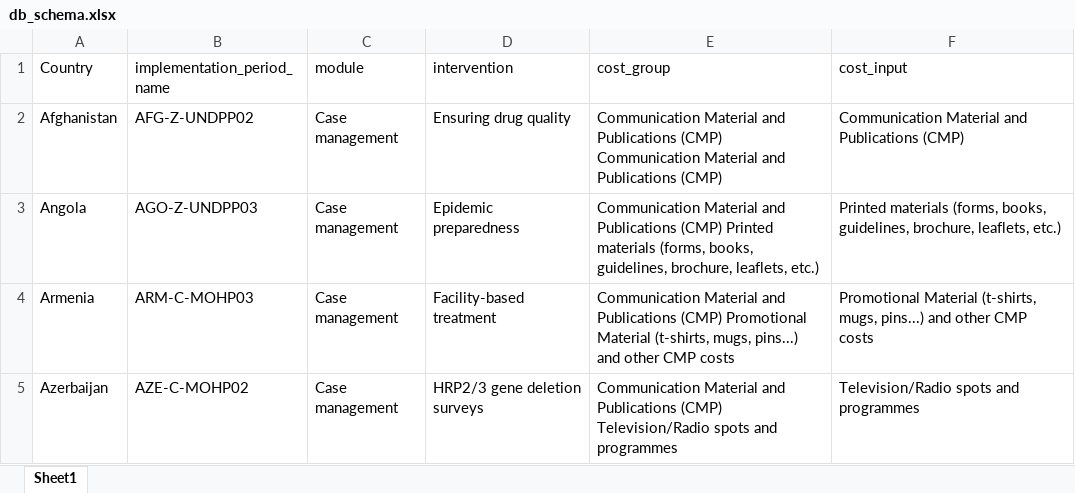
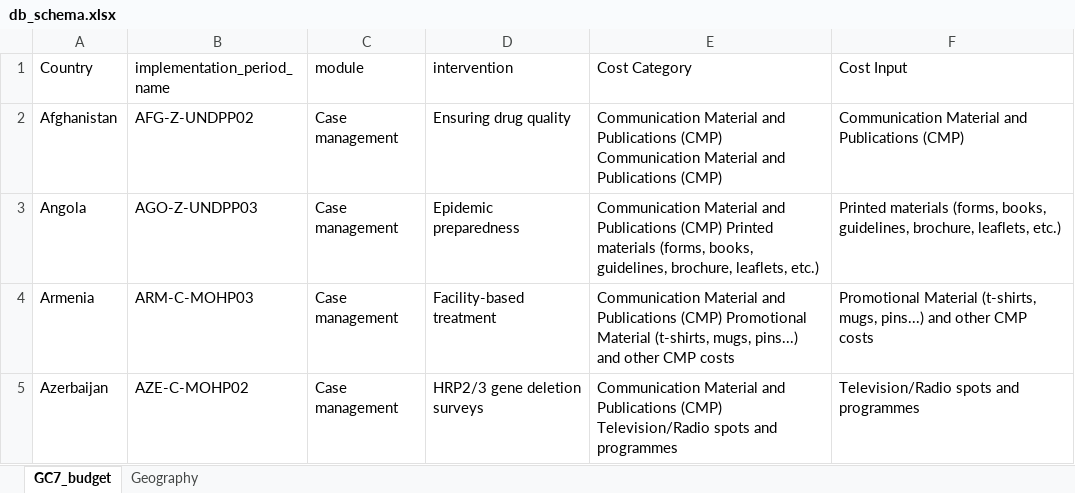
Before and after one commit to TAFMeijer/LLM_test, an Excel workbook: web-llm-sql-csv/db_schema.xlsx, sheet GC7_budget, drawn as a sheet; only a part is shown; values as stored, in another font and other column widths than the file's, no borders; the diff names each change by its address in the sheet, - before the commit and + after, or states it on an @@ line.

```diff
--- a/web-llm-sql-csv/db_schema.xlsx (sheet GC7_budget)
+++ b/web-llm-sql-csv/db_schema.xlsx (sheet GC7_budget)
-sheet tab: Sheet1
+sheet tab: GC7_budget
+sheet tab: Geography
-E1: cost_group
+E1: Cost Category
-F1: cost_input
+F1: Cost Input
```
Also changed, not shown: 5 other files.
